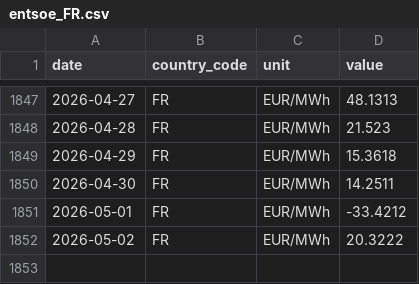
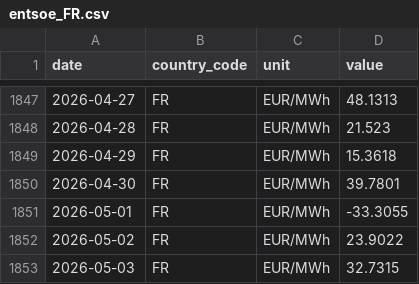
Before and after one commit to nicodelclaux-tech/energy-markets-dashboard, a CSV file: data/raw/entsoe_FR.csv, drawn as a sheet; only a part is shown, gaps mark what is left out.

```diff
--- a/data/raw/entsoe_FR.csv
+++ b/data/raw/entsoe_FR.csv
@@ -1849,4 +1849,5 @@ date,country_code,unit,value
 2026-04-29,FR,EUR/MWh,15.3618
-2026-04-30,FR,EUR/MWh,14.2511
-2026-05-01,FR,EUR/MWh,-33.4212
-2026-05-02,FR,EUR/MWh,20.3222
+2026-04-30,FR,EUR/MWh,39.7801
+2026-05-01,FR,EUR/MWh,-33.3055
+2026-05-02,FR,EUR/MWh,23.9022
+2026-05-03,FR,EUR/MWh,32.7315
```
Also changed, not shown: data/raw/entsoe_DE.csv, data/raw/entsoe_DK.csv, 11 other files.
